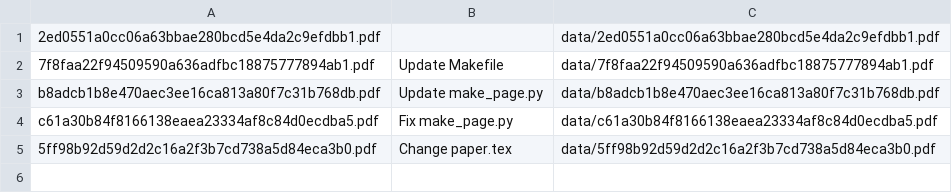
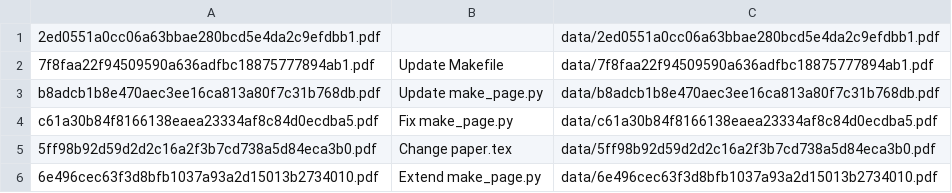
Before and after one commit to ibab/fully-reproducible, a CSV file: entries.csv, drawn as a sheet.

```diff
--- a/entries.csv
+++ b/entries.csv
@@ -5 +5,2 @@ c61a30b84f8166138eaea23334af8c84d0ecdba5.pdf,Fix make_page.py,data/c61a30b84f816
 5ff98b92d59d2d2c16a2f3b7cd738a5d84eca3b0.pdf,Change paper.tex,data/5ff98b92d59d2d2c16a2f3b7cd738a5d84eca3b0.pdf
+6e496cec63f3d8bfb1037a93a2d15013b2734010.pdf,Extend make_page.py,data/6e496cec63f3d8bfb1037a93a2d15013b2734010.pdf
```
Also changed, not shown: 3 other files.
